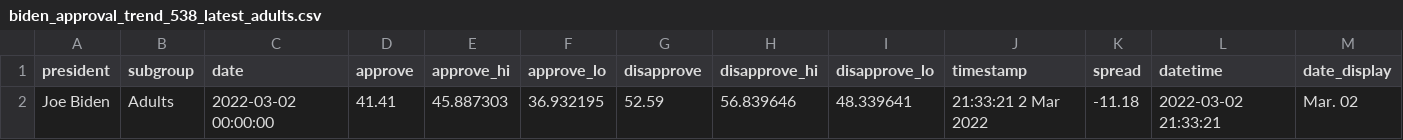
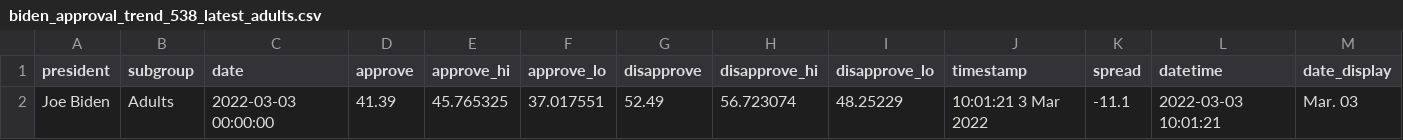
Before and after one commit to stiles/biden-polls, a CSV file: data/processed/biden_approval_trend_538_latest_adults.csv, drawn as a sheet.

```diff
--- a/data/processed/biden_approval_trend_538_latest_adults.csv
+++ b/data/processed/biden_approval_trend_538_latest_adults.csv
@@ -1,2 +1,2 @@
 president,subgroup,date,approve,approve_hi,approve_lo,disapprove,disapprove_hi,disapprove_lo,timestamp,spread,datetime,date_display
-Joe Biden,Adults,2022-03-02 00:00:00,41.41,45.887303,36.932195,52.59,56.839646,48.339641,21:33:21  2 Mar 2022,-11.18,2022-03-02 21:33:21,Mar. 02
+Joe Biden,Adults,2022-03-03 00:00:00,41.39,45.765325,37.017551,52.49,56.723074,48.25229,10:01:21  3 Mar 2022,-11.1,2022-03-03 10:01:21,Mar. 03
```
Also changed, not shown: data/processed/biden_approval_trend_538_adults.csv, data/processed/biden_approval_trend_538_all_polls.csv, 5 other files.
